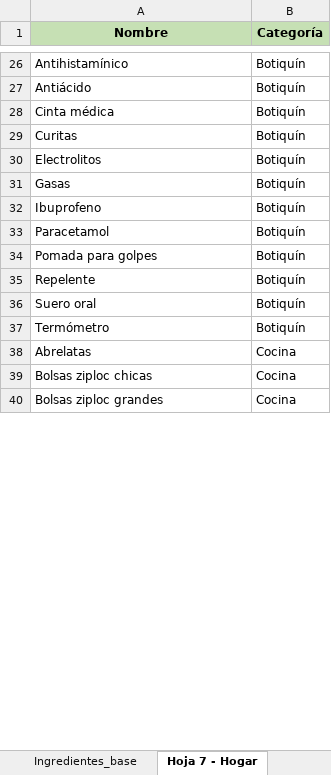
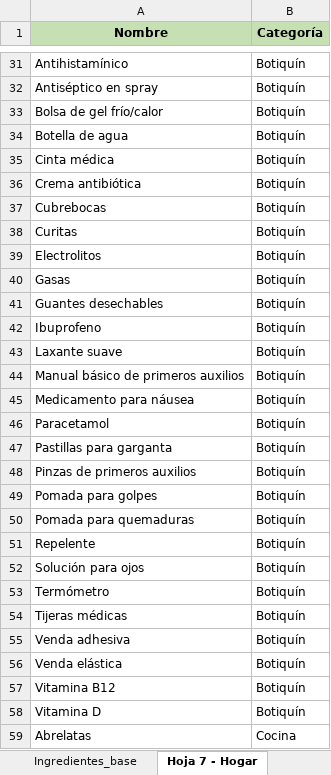
Before and after one commit to beatrizleonh/mealprep-dashboard, an Excel workbook: base_datos_mealprep_streamlit.xlsx, sheet Hoja 7 - Hogar, drawn as a sheet; only a part is shown, gaps mark what is left out; the shorter side is filled out with more unchanged rows; values as stored, in another font and other column widths than the file's, no borders; addresses are those after the commit; the diff covers the shown part only; the diff names each change by its address in the sheet, - before the commit and + after, or states it on an @@ line.

```diff
--- a/base_datos_mealprep_streamlit.xlsx (sheet Hoja 7 - Hogar)
+++ b/base_datos_mealprep_streamlit.xlsx (sheet Hoja 7 - Hogar)
-A32 (Nombre): Antiácido
+A32 (Nombre): Antiséptico en spray
+row 33: Bolsa de gel frío/calor | Botiquín
+row 34: Botella de agua | Botiquín
+row 36: Crema antibiótica | Botiquín
+row 37: Cubrebocas | Botiquín
+row 41: Guantes desechables | Botiquín
+row 43: Laxante suave | Botiquín
+row 44: Manual básico de primeros auxilios | Botiquín
+row 45: Medicamento para náusea | Botiquín
+row 47: Pastillas para garganta | Botiquín
+row 48: Pinzas de primeros auxilios | Botiquín
+row 50: Pomada para quemaduras | Botiquín
-A52 (Nombre): Suero oral
+A52 (Nombre): Solución para ojos
+row 54: Tijeras médicas | Botiquín
+row 55: Venda adhesiva | Botiquín
+row 56: Venda elástica | Botiquín
+row 57: Vitamina B12 | Botiquín
+row 58: Vitamina D | Botiquín
```
Also changed, not shown: 173 added rows, 20 removed rows, 1 moved row and 29 edited cells elsewhere in this sheet.
